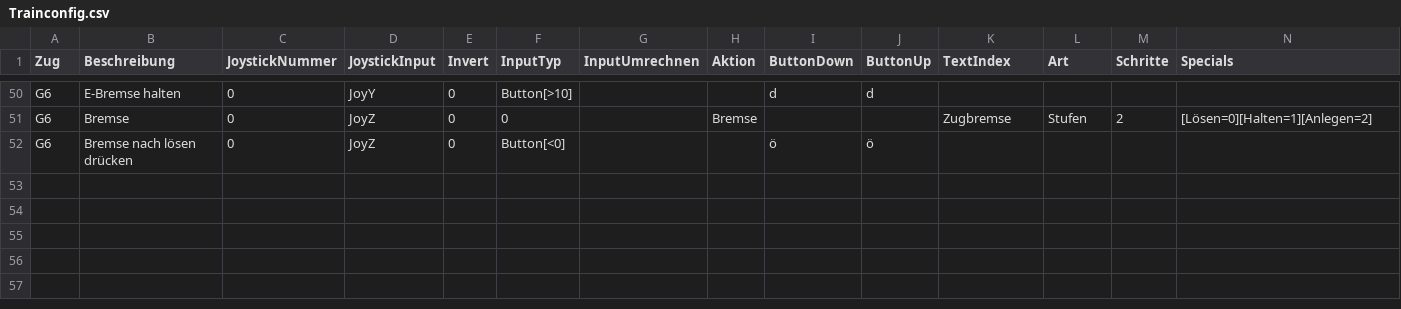
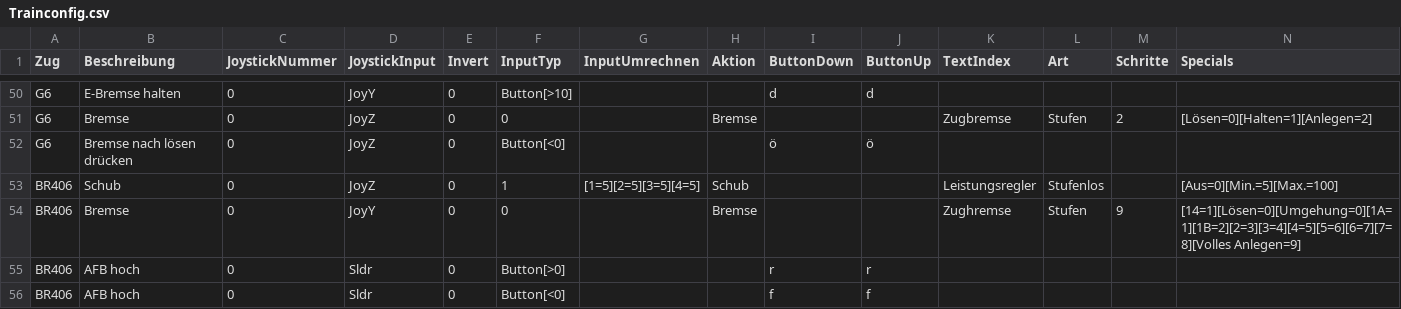
Before and after one commit to DerJantob/TSW2_Controller, a CSV file: TSW2_Controller/Trainconfig.csv, drawn as a sheet; only a part is shown, gaps mark what is left out; rows hold the shown columns only; the diff names each change by its address in the sheet, - before the commit and + after, or states it on an @@ line.

```diff
--- a/TSW2_Controller/Trainconfig.csv
+++ b/TSW2_Controller/Trainconfig.csv
+row 53: BR406 | Schub | 0 | JoyZ | 0 | 1 | [1=5][2=5][3=5][4=5] | Schub |  |  | Leistungsregler | Stufenlos |  | [Aus=0][Min.=5][Max.=100]
+row 54: BR406 | Bremse | 0 | JoyY | 0 | 0 |  | Bremse |  |  | Zughremse | Stufen | 9 | [14=1][Lösen=0][Umgehung=0][1A=1][1B=2][2=3][3=4][4=5][5=6][6=7][7=8][Volles Anlegen=9]
+row 55: BR406 | AFB hoch | 0 | Sldr | 0 | Button[>0] |  |  | r | r
+row 56: BR406 | AFB hoch | 0 | Sldr | 0 | Button[<0] |  |  | f | f
```
Also changed, not shown: 50 other files.
